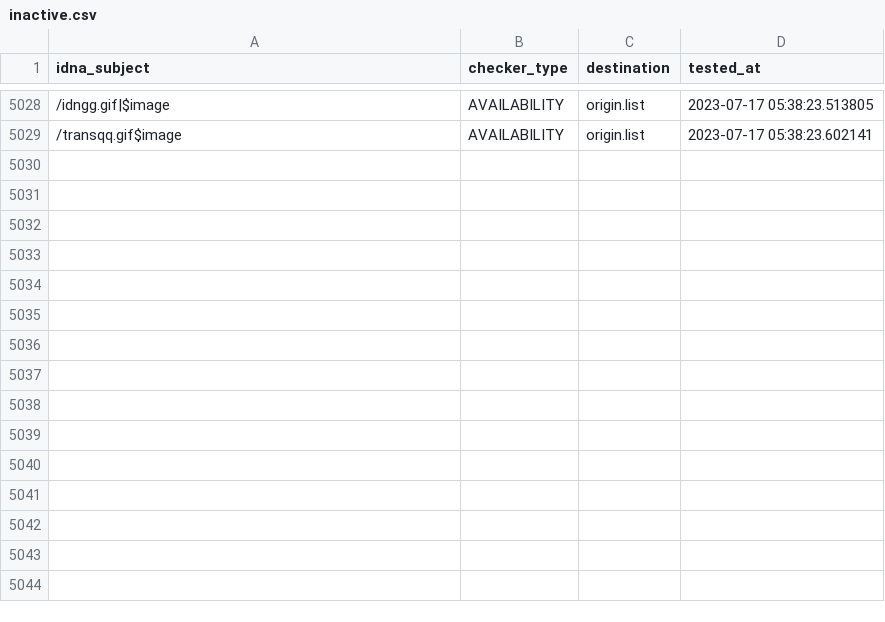
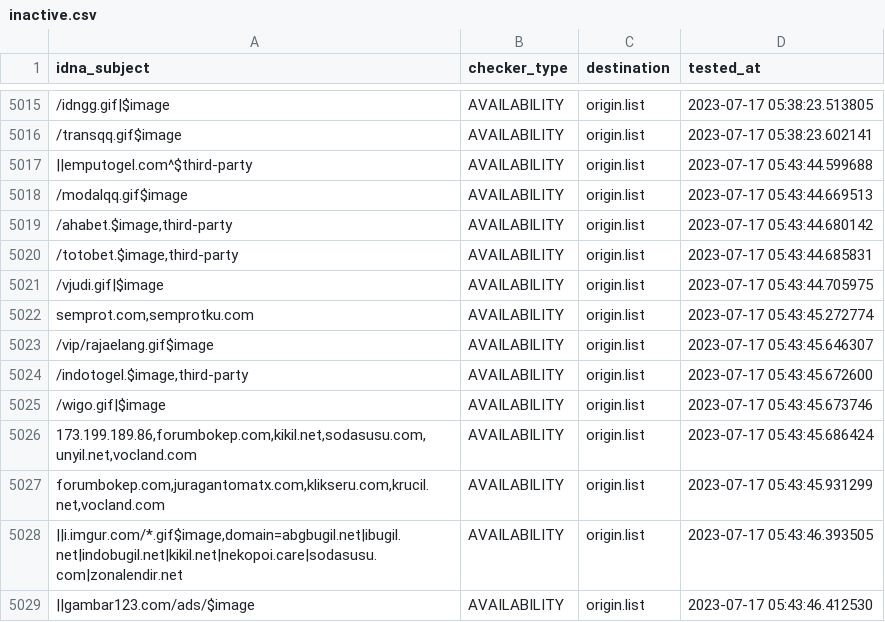
Before and after one commit to dead-hosts/indonesianadblockrules-subscriptions_git_ABPindo, a CSV file: .pyfunceble/inactive.csv, drawn as a sheet; only a part is shown, gaps mark what is left out; the diff covers the shown part only; the diff names each change by its address in the sheet, - before the commit and + after, or states it on an @@ line.

```diff
--- a/.pyfunceble/inactive.csv
+++ b/.pyfunceble/inactive.csv
+row 5017: ||emputogel.com^$third-party | AVAILABILITY | origin.list | 2023-07-17 05:43:44.599688
+row 5018: /modalqq.gif$image | AVAILABILITY | origin.list | 2023-07-17 05:43:44.669513
+row 5019: /ahabet.$image,third-party | AVAILABILITY | origin.list | 2023-07-17 05:43:44.680142
+row 5020: /totobet.$image,third-party | AVAILABILITY | origin.list | 2023-07-17 05:43:44.685831
+row 5021: /vjudi.gif|$image | AVAILABILITY | origin.list | 2023-07-17 05:43:44.705975
+row 5022: semprot.com,semprotku.com | AVAILABILITY | origin.list | 2023-07-17 05:43:45.272774
+row 5023: /vip/rajaelang.gif$image | AVAILABILITY | origin.list | 2023-07-17 05:43:45.646307
+row 5024: /indotogel.$image,third-party | AVAILABILITY | origin.list | 2023-07-17 05:43:45.672600
+row 5025: /wigo.gif|$image | AVAILABILITY | origin.list | 2023-07-17 05:43:45.673746
+row 5026: 173.199.189.86,forumbokep.com,kikil.net,sodasusu.com,unyil.net,vocland.com | AVAILABILITY | origin.list | 2023-07-17 05:43:45.686424
+row 5027: forumbokep.com,juragantomatx.com,klikseru.com,krucil.net,vocland.com | AVAILABILITY | origin.list | 2023-07-17 05:43:45.931299
+row 5028: ||i.imgur.com/*.gif$image,domain=abgbugil.net|ibugil.net|indobugil.net|kikil.net|nekopoi.care|sodasusu.com|zonalendir.net | AVAILABILITY | origin.list | 2023-07-17 05:43:46.393505
+row 5029: ||gambar123.com/ads/$image | AVAILABILITY | origin.list | 2023-07-17 05:43:46.412530
```
Also changed, not shown: 13 removed rows elsewhere in this file, 14 other files.
